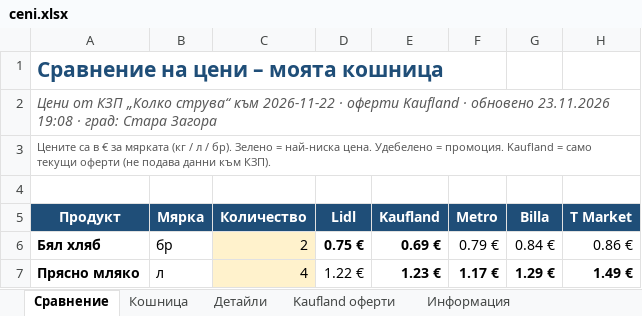
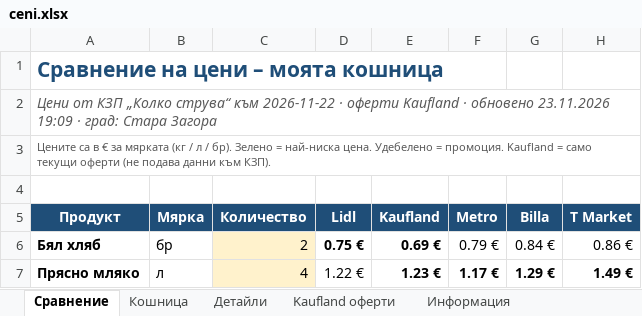
Before and after one commit to pmitev85-create/ceni-app, an Excel workbook: ceni/ceni.xlsx, sheet Сравнение, drawn as a sheet; only a part is shown; values as stored, in another font and other column widths than the file's, no borders; conditional formats not drawn; the diff names each change by its address in the sheet, - before the commit and + after, or states it on an @@ line.

```diff
--- a/ceni/ceni.xlsx (sheet Сравнение)
+++ b/ceni/ceni.xlsx (sheet Сравнение)
-A2 (Продукт): …обновено 23.11.2026 19:08 · град:…
+A2 (Продукт): …обновено 23.11.2026 19:09 · град:…
```
Also changed, not shown: 1 other file.
